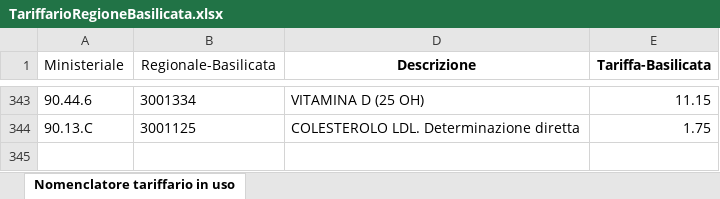
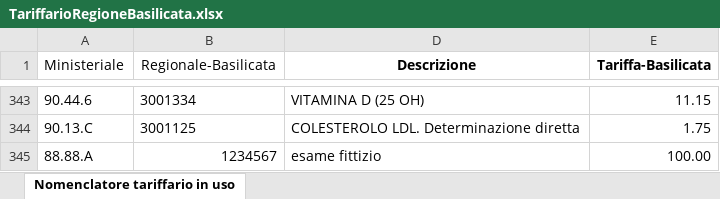
Before and after one commit to dottB2025/preventivo-basilicata, an Excel workbook: TariffarioRegioneBasilicata.xlsx, sheet Nomenclatore tariffario in uso, drawn as a sheet; only a part is shown, gaps mark what is left out; values as stored, in another font and other column widths than the file's, no borders; charts and pictures not drawn; the diff names each change by its address in the sheet, - before the commit and + after, or states it on an @@ line.

Commit message:
Add files via upload

```diff
--- a/TariffarioRegioneBasilicata.xlsx (sheet Nomenclatore tariffario in uso)
+++ b/TariffarioRegioneBasilicata.xlsx (sheet Nomenclatore tariffario in uso)
+row 345: 88.88.A | 1234567 | esame fittizio | 100.00
```
